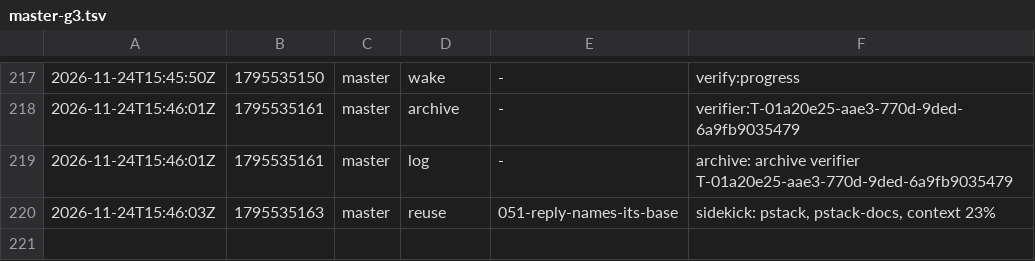
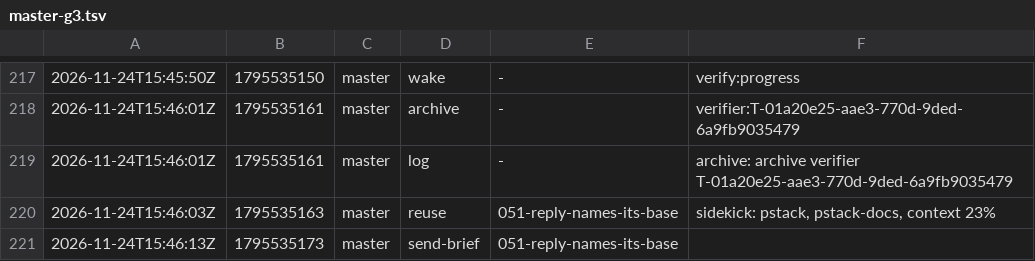
Before and after one commit to br1anchen/open-pstack, a TSV file: events/master-g3.tsv, drawn as a sheet; only a part is shown, gaps mark what is left out.

Commit message:
kitchen: master publishes 3 files
Co-authored-by: Brian Chen <brianchen8990@gmail.com>

```diff
--- a/events/master-g3.tsv
+++ b/events/master-g3.tsv
@@ -220 +220,2 @@
 2026-11-24T15:46:03Z	1795535163	master	reuse	051-reply-names-its-base	sidekick: pstack, pstack-docs, context 23%
+2026-11-24T15:46:13Z	1795535173	master	send-brief	051-reply-names-its-base	
```
Also changed, not shown: 2 other files.
